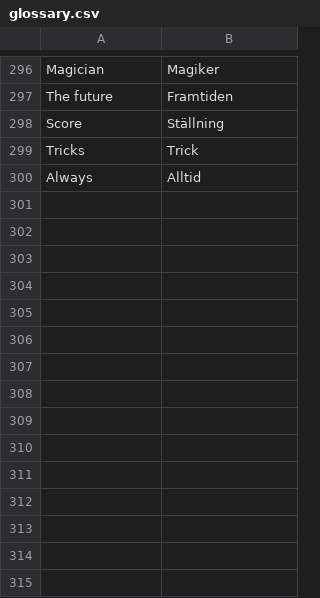
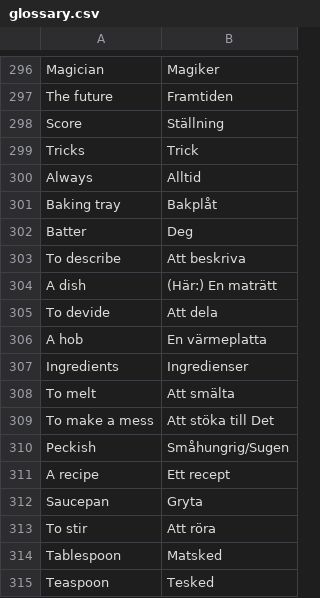
Before and after one commit to Q2MORY17/HomeworkEnglishGlossary, a CSV file: glossary.csv, drawn as a sheet; only a part is shown, gaps mark what is left out; the diff names each change by its address in the sheet, - before the commit and + after, or states it on an @@ line.

```diff
--- a/glossary.csv
+++ b/glossary.csv
+row 301: Baking tray | Bakplåt
+row 302: Batter | Deg
+row 303: To describe | Att beskriva
+row 304: A dish | (Här:) En maträtt
+row 305: To devide | Att dela
+row 306: A hob | En värmeplatta
+row 307: Ingredients | Ingredienser
+row 308: To melt | Att smälta
+row 309: To make a mess | Att stöka till Det
+row 310: Peckish | Småhungrig/Sugen
+row 311: A recipe | Ett recept
+row 312: Saucepan | Gryta
+row 313: To stir | Att röra
+row 314: Tablespoon | Matsked
+row 315: Teaspoon | Tesked
```
Also changed, not shown: 1 other file.
